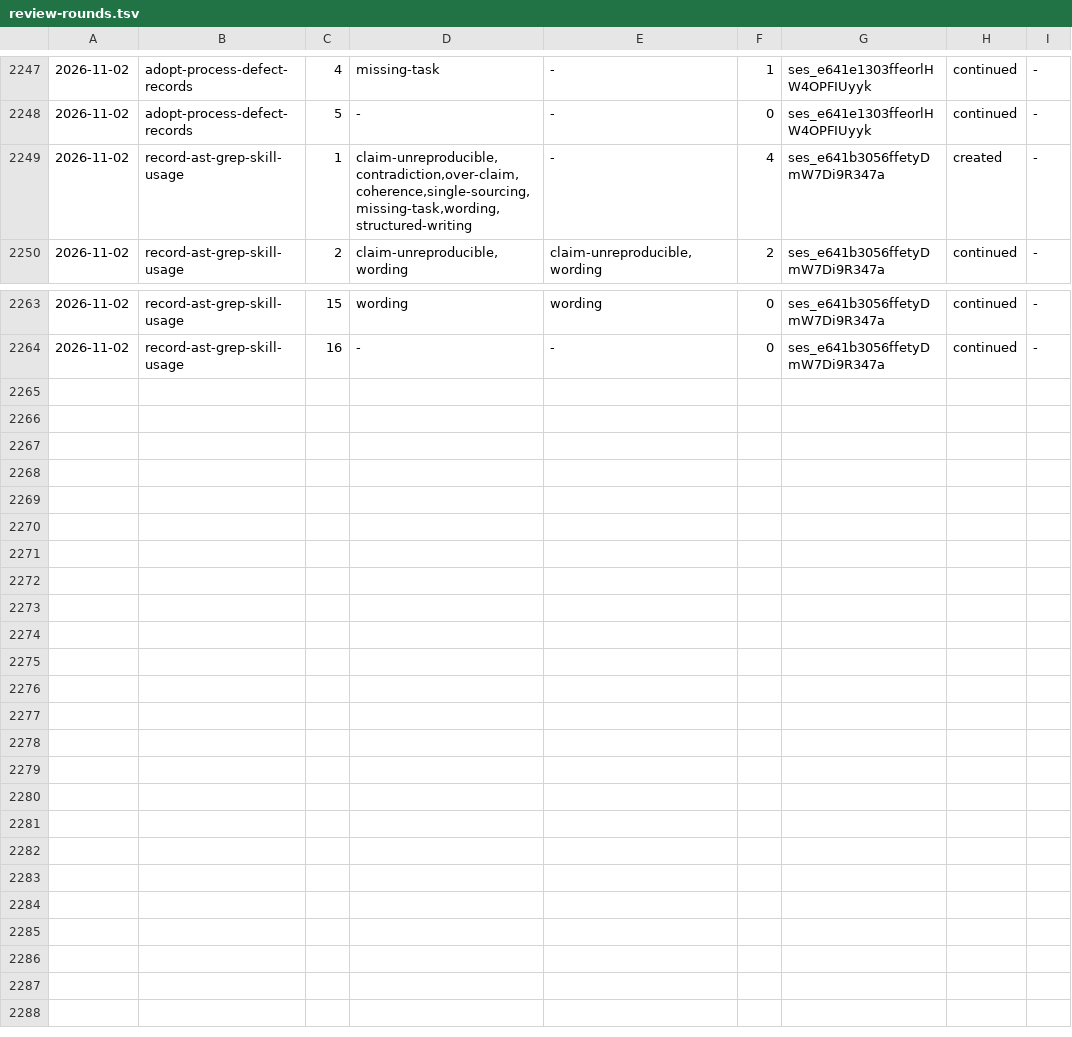
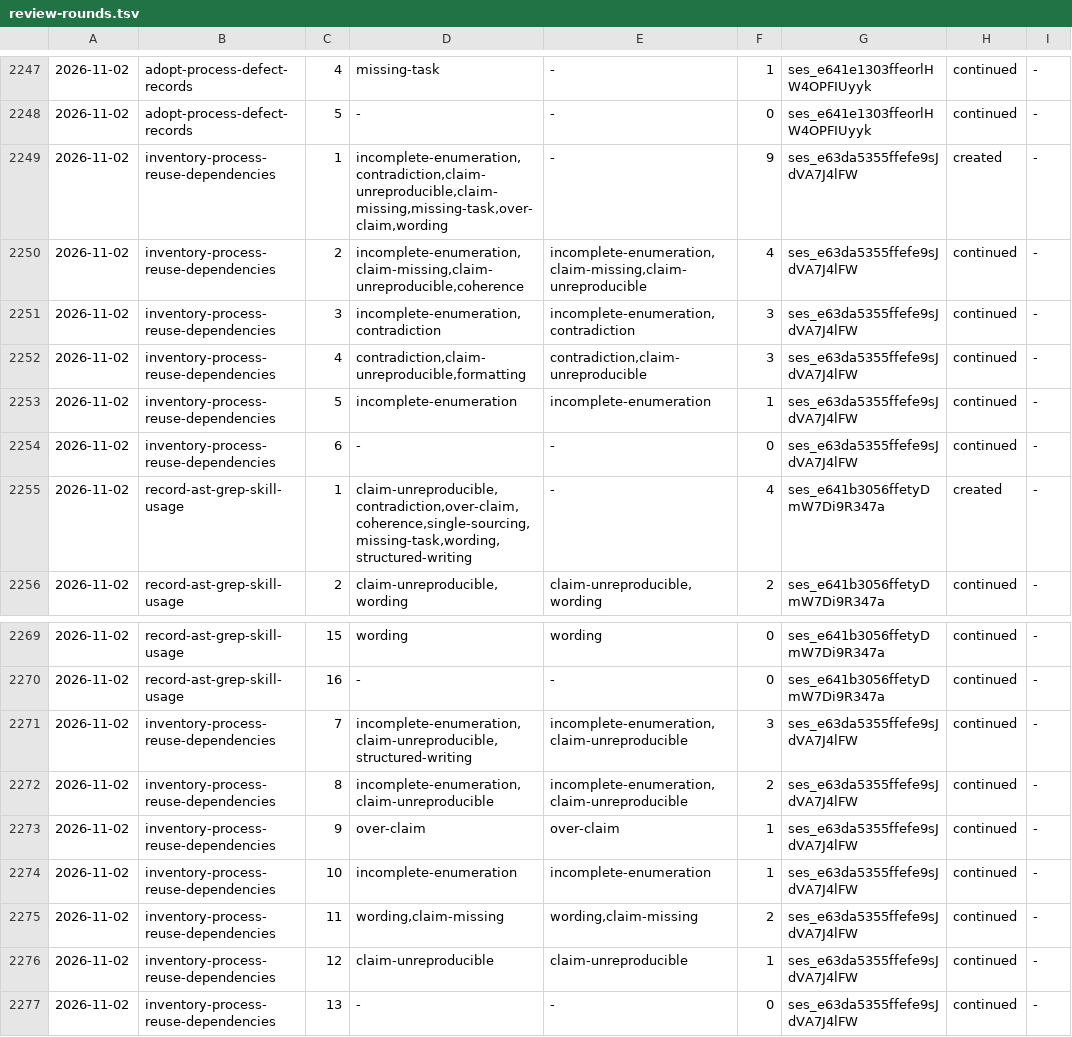
Before and after one commit to aanbrn/axon-showcase, a TSV file: docs/review-rounds.tsv, drawn as a sheet; only a part is shown, gaps mark what is left out; the diff names each change by its address in the sheet, - before the commit and + after, or states it on an @@ line.

Commit message:
Inventory the process components' dependencies (#820)

```diff
--- a/docs/review-rounds.tsv
+++ b/docs/review-rounds.tsv
+row 2249: 2026-11-02 | inventory-process-reuse-dependencies | 1 | incomplete-enumeration,contradiction,claim-unreproducible,claim-missing,missing-task,over-claim,wording | - | 9 | ses_e63da5355ffefe9sJdVA7J4lFW | created | -
+row 2250: 2026-11-02 | inventory-process-reuse-dependencies | 2 | incomplete-enumeration,claim-missing,claim-unreproducible,coherence | incomplete-enumeration,claim-missing,claim-unreproducible | 4 | ses_e63da5355ffefe9sJdVA7J4lFW | continued | -
+row 2251: 2026-11-02 | inventory-process-reuse-dependencies | 3 | incomplete-enumeration,contradiction | incomplete-enumeration,contradiction | 3 | ses_e63da5355ffefe9sJdVA7J4lFW | continued | -
+row 2252: 2026-11-02 | inventory-process-reuse-dependencies | 4 | contradiction,claim-unreproducible,formatting | contradiction,claim-unreproducible | 3 | ses_e63da5355ffefe9sJdVA7J4lFW | continued | -
+row 2253: 2026-11-02 | inventory-process-reuse-dependencies | 5 | incomplete-enumeration | incomplete-enumeration | 1 | ses_e63da5355ffefe9sJdVA7J4lFW | continued | -
+row 2254: 2026-11-02 | inventory-process-reuse-dependencies | 6 | - | - | 0 | ses_e63da5355ffefe9sJdVA7J4lFW | continued | -
+row 2271: 2026-11-02 | inventory-process-reuse-dependencies | 7 | incomplete-enumeration,claim-unreproducible,structured-writing | incomplete-enumeration,claim-unreproducible | 3 | ses_e63da5355ffefe9sJdVA7J4lFW | continued | -
+row 2272: 2026-11-02 | inventory-process-reuse-dependencies | 8 | incomplete-enumeration,claim-unreproducible | incomplete-enumeration,claim-unreproducible | 2 | ses_e63da5355ffefe9sJdVA7J4lFW | continued | -
+row 2273: 2026-11-02 | inventory-process-reuse-dependencies | 9 | over-claim | over-claim | 1 | ses_e63da5355ffefe9sJdVA7J4lFW | continued | -
+row 2274: 2026-11-02 | inventory-process-reuse-dependencies | 10 | incomplete-enumeration | incomplete-enumeration | 1 | ses_e63da5355ffefe9sJdVA7J4lFW | continued | -
+row 2275: 2026-11-02 | inventory-process-reuse-dependencies | 11 | wording,claim-missing | wording,claim-missing | 2 | ses_e63da5355ffefe9sJdVA7J4lFW | continued | -
+row 2276: 2026-11-02 | inventory-process-reuse-dependencies | 12 | claim-unreproducible | claim-unreproducible | 1 | ses_e63da5355ffefe9sJdVA7J4lFW | continued | -
+row 2277: 2026-11-02 | inventory-process-reuse-dependencies | 13 | - | - | 0 | ses_e63da5355ffefe9sJdVA7J4lFW | continued | -
```
Also changed, not shown: 3 other files.
